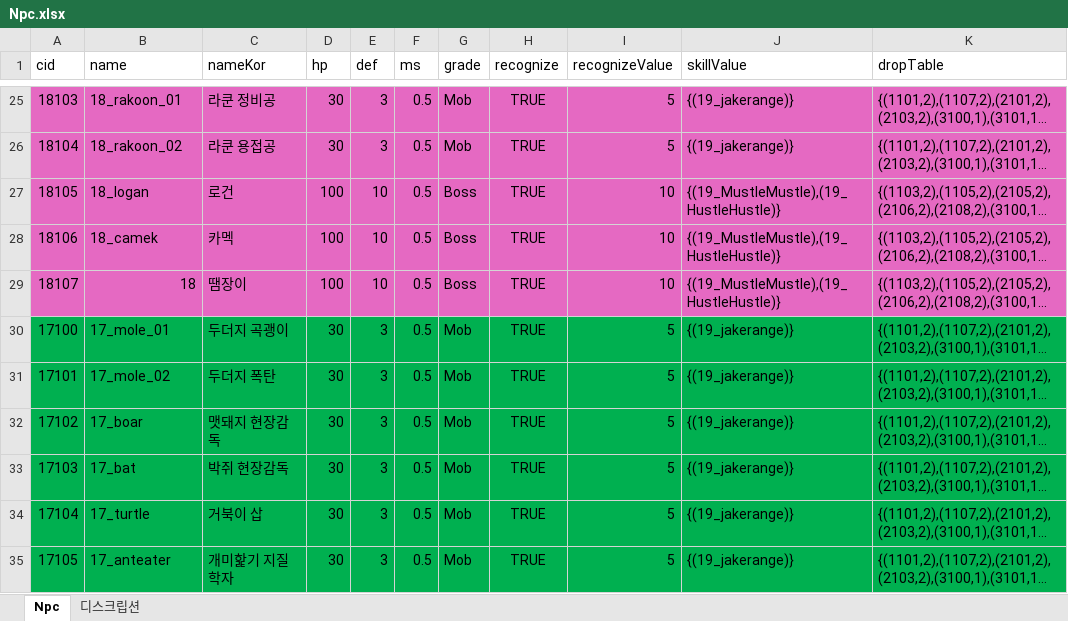
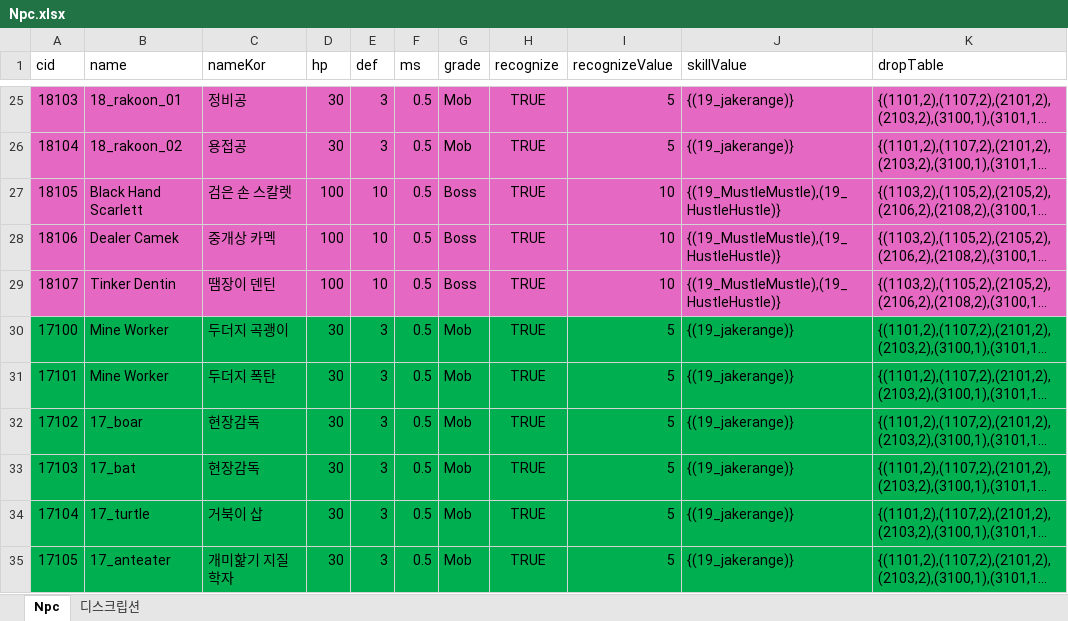
Before and after one commit to WolfPack-1/2D-Side-View-Roguelike, an Excel workbook: DesignDocs/VariableData/Npc.xlsx, sheet Npc, drawn as a sheet; only a part is shown, gaps mark what is left out; long unchanged cells end in …; values as stored, in another font and other column widths than the file's, no borders; the diff covers the shown part only; the diff names each change by its address in the sheet, - before the commit and + after, or states it on an @@ line.

```diff
--- a/DesignDocs/VariableData/Npc.xlsx (sheet Npc)
+++ b/DesignDocs/VariableData/Npc.xlsx (sheet Npc)
-C25 (nameKor): 라쿤 정비공
+C25 (nameKor): 정비공
-C26 (nameKor): 라쿤 용접공
+C26 (nameKor): 용접공
-B27 (name): 18_logan
+B27 (name): Black Hand Scarlett
-C27 (nameKor): 로건
+C27 (nameKor): 검은 손 스칼렛
-B28 (name): 18_camek
+B28 (name): Dealer Camek
-C28 (nameKor): 카멕
+C28 (nameKor): 중개상 카멕
-B29 (name): 18
+B29 (name): Tinker Dentin
-C29 (nameKor): 땜장이
+C29 (nameKor): 땜장이 덴틴
-B30 (name): 17_mole_01
+B30 (name): Mine Worker
-B31 (name): 17_mole_02
+B31 (name): Mine Worker
-C32 (nameKor): 맷돼지 현장감독
+C32 (nameKor): 현장감독
-C33 (nameKor): 박쥐 현장감독
+C33 (nameKor): 현장감독
```
Also changed, not shown: 32 edited cells elsewhere in this sheet, 1 other file.
